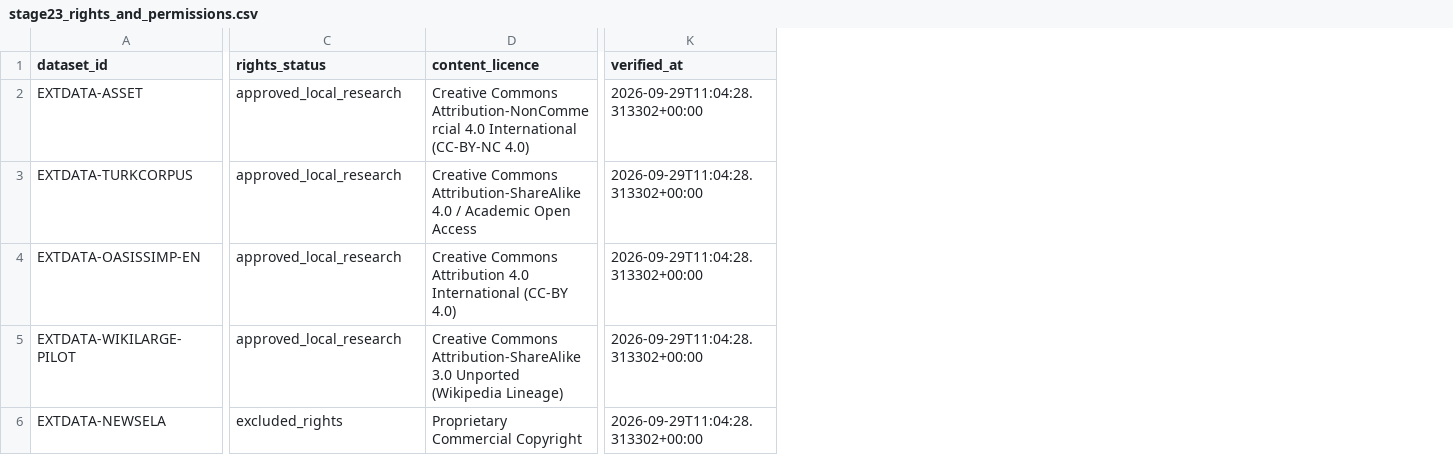
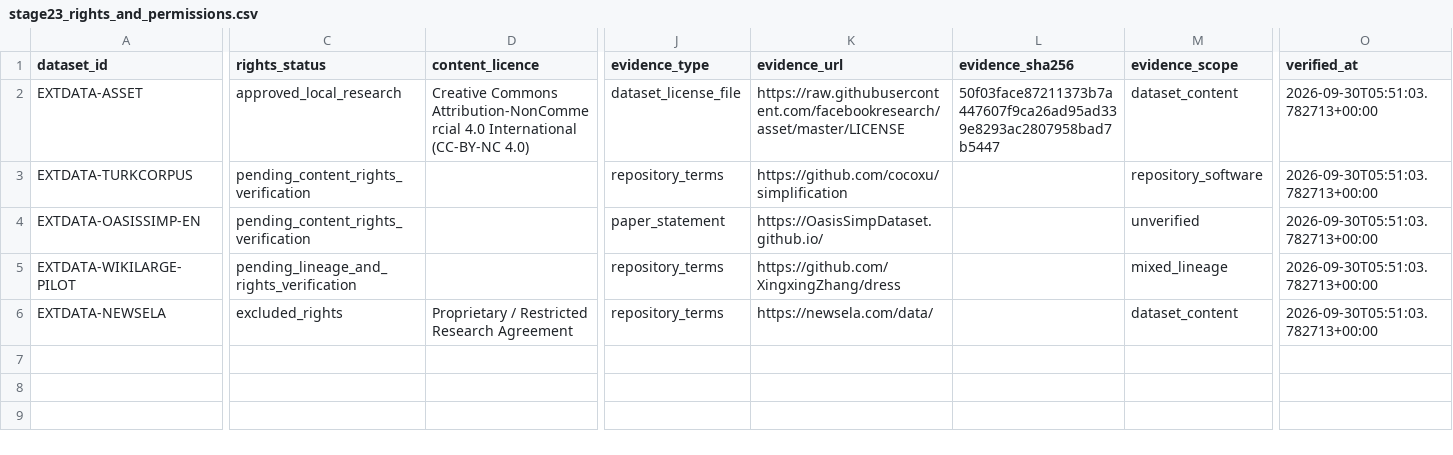
Before and after one commit to LasinduDeshan/Language_Simplification_MVP, a CSV file: docs/stage23_rights_and_permissions.csv, drawn as a sheet; only a part is shown, gaps mark what is left out; addresses are those after the commit; the diff covers the shown part only; the diff names each change by its address in the sheet, - before the commit and + after, or states it on an @@ line.

Commit message:
Update WP1: Enforce strict primary rights evidence, set TurkCorpus/OasisSimp/WikiLarge to pending, rename ExternalDispositionRecord

```diff
--- a/docs/stage23_rights_and_permissions.csv
+++ b/docs/stage23_rights_and_permissions.csv
+column J (evidence_type), rows 2-6: dataset_license_file | repository_terms | paper_statement | repository_terms | repository_terms
+column K (evidence_url), rows 2-6: https://raw.githubusercontent.com/facebookresearch/asset/master/LICENSE | https://github.com/cocoxu/simplification | https://OasisSimpDataset.github.io/ | https://github.com/XingxingZhang/dress | https://newsela.com/data/
+column L (evidence_sha256), row 2: 50f03face87211373b7a447607f9ca26ad95ad339e8293ac2807958bad7b5447
+column M (evidence_scope), rows 2-6: dataset_content | repository_software | unverified | mixed_lineage | dataset_content
-O2:O6 (verified_at): 2026-09-29T11:04:28.313302+00:00
+O2:O6 (verified_at): 2026-09-30T05:51:03.782713+00:00
-C3:C4 (rights_status): approved_local_research
+C3:C4 (rights_status): pending_content_rights_verification
-D3 (content_licence): Creative Commons Attribution-ShareAlike 4.0 / Academic Open Access
+D3 (content_licence): (empty)
-D4 (content_licence): Creative Commons Attribution 4.0 International (CC-BY 4.0)
+D4 (content_licence): (empty)
-C5 (rights_status): approved_local_research
+C5 (rights_status): pending_lineage_and_rights_verification
-D5 (content_licence): Creative Commons Attribution-ShareAlike 3.0 Unported (Wikipedia Lineage)
+D5 (content_licence): (empty)
-D6 (content_licence): Proprietary Commercial Copyright
+D6 (content_licence): Proprietary / Restricted Research Agreement
```
Also changed, not shown: 8 edited cells elsewhere in this file, 12 other files.
